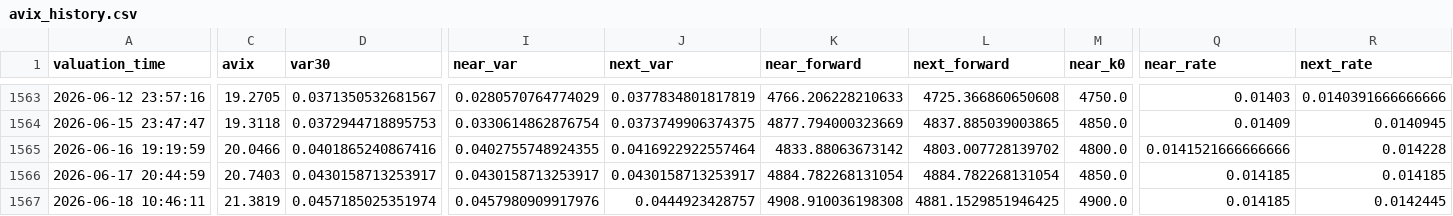
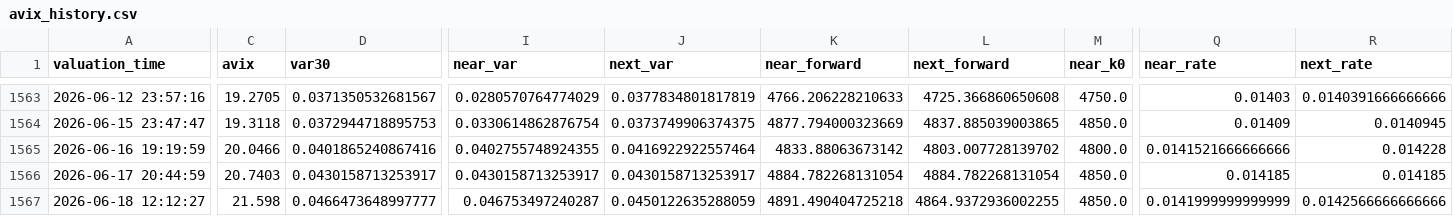
Before and after one commit to AmineSeRaFimmm/a-share-five-layer-pwa, a CSV file: data/avix/avix_history.csv, drawn as a sheet; only a part is shown, gaps mark what is left out; the diff names each change by its address in the sheet, - before the commit and + after, or states it on an @@ line.

```diff
--- a/data/avix/avix_history.csv
+++ b/data/avix/avix_history.csv
-A1567 (valuation_time): 2026-06-18 10:46:11
+A1567 (valuation_time): 2026-06-18 12:12:27
-C1567 (avix): 21.3819
+C1567 (avix): 21.598
-D1567 (var30): 0.0457185025351974
+D1567 (var30): 0.0466473648997777
-I1567 (near_var): 0.0457980909917976
+I1567 (near_var): 0.046753497240287
-J1567 (next_var): 0.0444923428757
+J1567 (next_var): 0.0450122635288059
-K1567 (near_forward): 4908.910036198308
+K1567 (near_forward): 4891.490404725218
-L1567 (next_forward): 4881.1529851946425
+L1567 (next_forward): 4864.9372936002255
-M1567 (near_k0): 4900.0
+M1567 (near_k0): 4850.0
-Q1567 (near_rate): 0.014185
+Q1567 (near_rate): 0.0141999999999999
-R1567 (next_rate): 0.0142445
+R1567 (next_rate): 0.0142566666666666
```
Also changed, not shown: data/avix_300_close_mid.csv, data/avix_chain_snapshots.csv, 6 other files.
